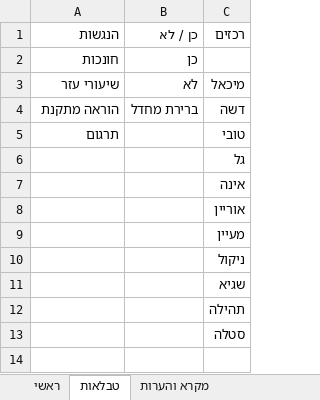
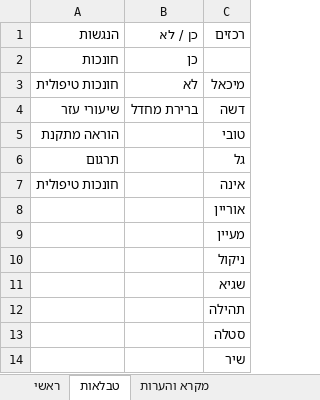
Before and after one commit to yaronrh4/DrLogyMisc, an Excel workbook: CommitmentLettersApp/ImportTemplates/תבנית יבוא התחיבויות סאמיט.xlsx, sheet טבלאות, drawn as a sheet; values as stored, in another font and other column widths than the file's, no borders; the diff names each change by its address in the sheet, - before the commit and + after, or states it on an @@ line.

```diff
--- a/CommitmentLettersApp/ImportTemplates/תבנית יבוא התחיבויות סאמיט.xlsx (sheet טבלאות)
+++ b/CommitmentLettersApp/ImportTemplates/תבנית יבוא התחיבויות סאמיט.xlsx (sheet טבלאות)
-A3 (הנגשות): שיעורי עזר
+A3 (הנגשות): חונכות טיפולית
-A4 (הנגשות): הוראה מתקנת
+A4 (הנגשות): שיעורי עזר
-A5 (הנגשות): תרגום
+A5 (הנגשות): הוראה מתקנת
-A6 (הנגשות): (empty)
+A6 (הנגשות): תרגום
-A7 (הנגשות): (empty)
+A7 (הנגשות): חונכות טיפולית
+row 14:  |  | שיר
```
Also changed, not shown: CommitmentLettersApp/ImportTemplates/תבנית יבוא התחיבויות שיעורי עזר למילואימניקים.xlsx, CommitmentLettersApp/ImportTemplates/תבנית יבוא התחיבויות שיקום ביטוח לאומי.xlsx, 1 other file.
